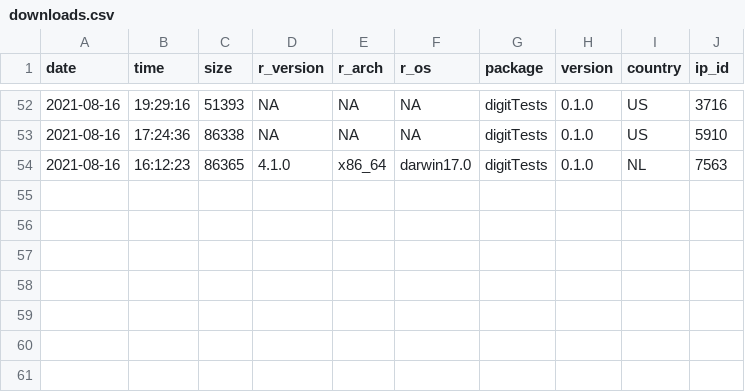
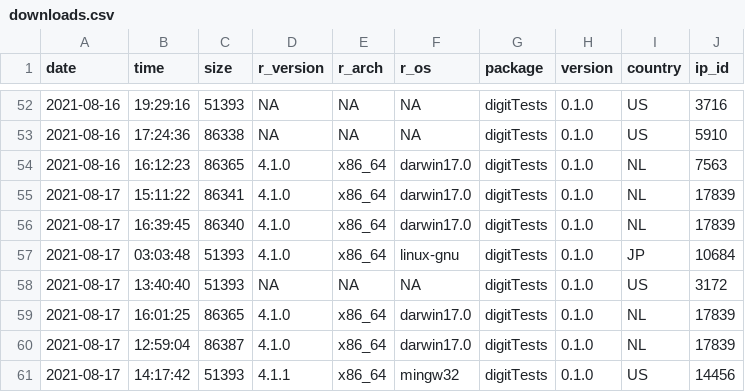
Before and after one commit to koenderks/digitTests, a CSV file: man/figures/readme/worldmap/downloads.csv, drawn as a sheet; only a part is shown, gaps mark what is left out; the diff names each change by its address in the sheet, - before the commit and + after, or states it on an @@ line.

```diff
--- a/man/figures/readme/worldmap/downloads.csv
+++ b/man/figures/readme/worldmap/downloads.csv
+row 55: 2021-08-17 | 15:11:22 | 86341 | 4.1.0 | x86_64 | darwin17.0 | digitTests | 0.1.0 | NL | 17839
+row 56: 2021-08-17 | 16:39:45 | 86340 | 4.1.0 | x86_64 | darwin17.0 | digitTests | 0.1.0 | NL | 17839
+row 57: 2021-08-17 | 03:03:48 | 51393 | 4.1.0 | x86_64 | linux-gnu | digitTests | 0.1.0 | JP | 10684
+row 58: 2021-08-17 | 13:40:40 | 51393 | NA | NA | NA | digitTests | 0.1.0 | US | 3172
+row 59: 2021-08-17 | 16:01:25 | 86365 | 4.1.0 | x86_64 | darwin17.0 | digitTests | 0.1.0 | NL | 17839
+row 60: 2021-08-17 | 12:59:04 | 86387 | 4.1.0 | x86_64 | darwin17.0 | digitTests | 0.1.0 | NL | 17839
+row 61: 2021-08-17 | 14:17:42 | 51393 | 4.1.1 | x86_64 | mingw32 | digitTests | 0.1.0 | US | 14456
```
Also changed, not shown: 1 other file.
